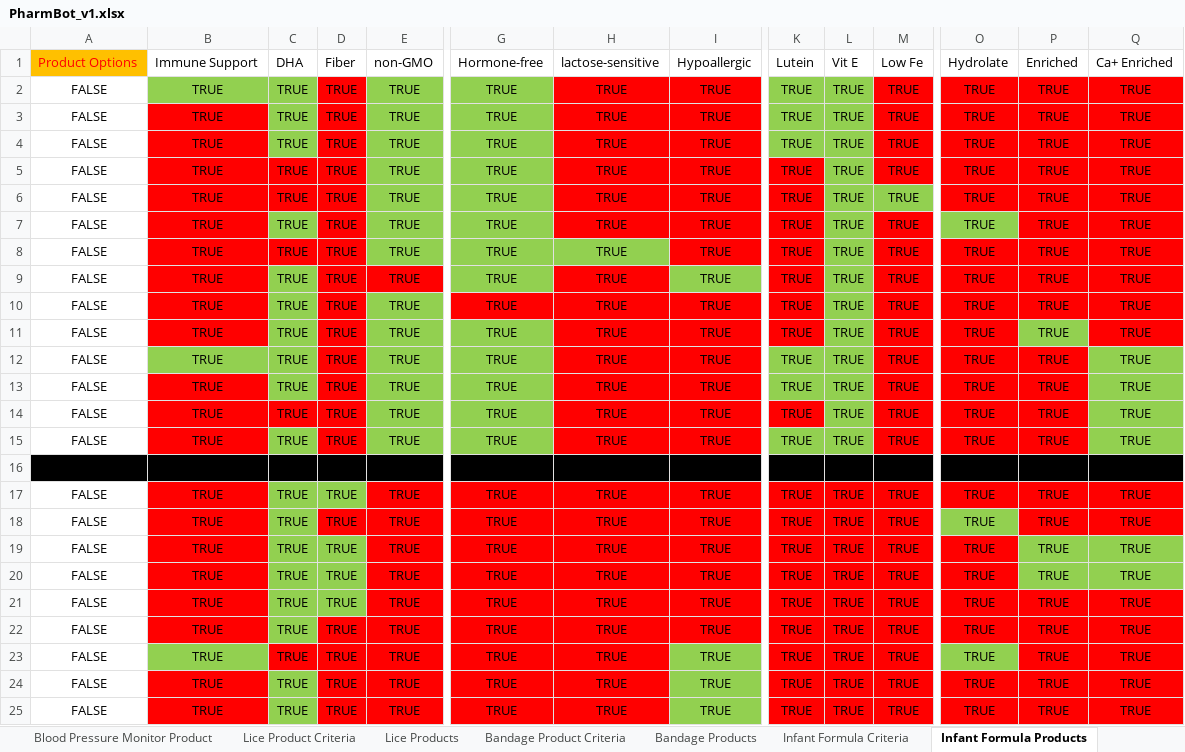
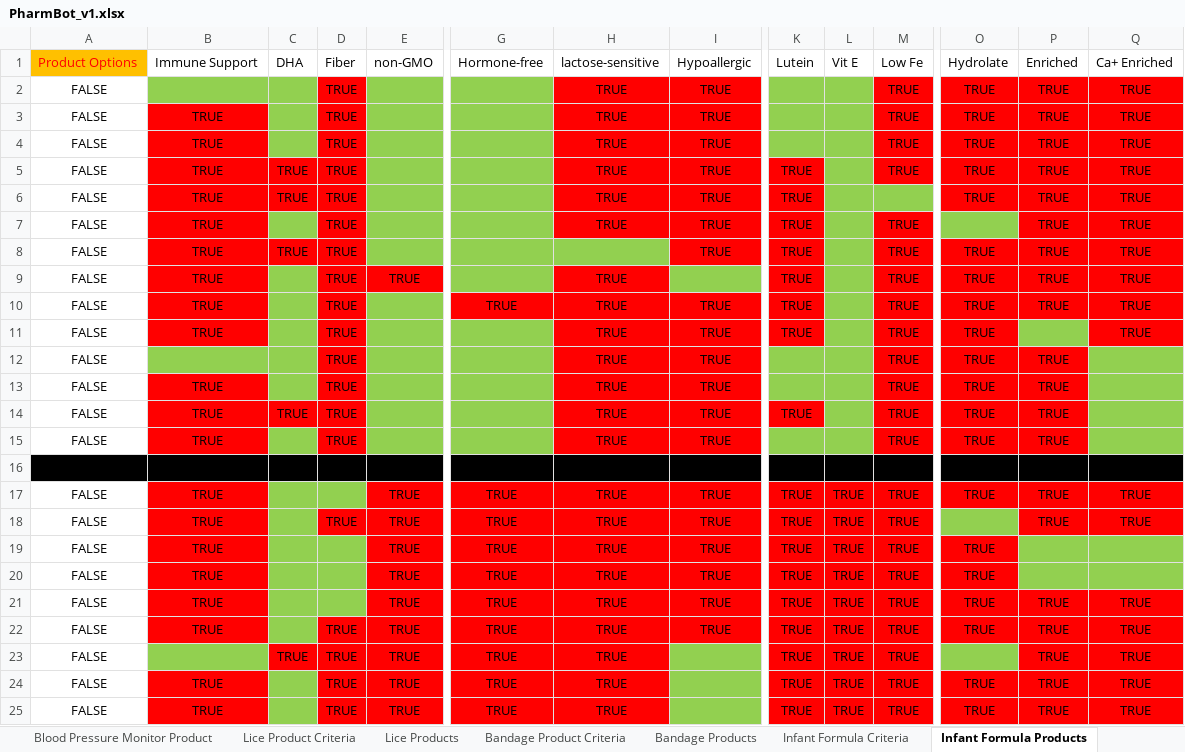
Before and after one commit to nolanM123/graceful, an Excel workbook: backend/models/data/PharmBot_v1.xlsx, sheet Infant Formula Products, drawn as a sheet; only a part is shown, gaps mark what is left out; values as stored, in another font and other column widths than the file's, no borders; table styles not drawn; the diff covers the shown part only; the diff names each change by its address in the sheet, - before the commit and + after, or states it on an @@ line.

```diff
--- a/backend/models/data/PharmBot_v1.xlsx (sheet Infant Formula Products)
+++ b/backend/models/data/PharmBot_v1.xlsx (sheet Infant Formula Products)
-B2: TRUE
+B2: (empty)
-C2:C4: TRUE
+C2:C4: (empty)
-E2:E8: TRUE
+E2:E8: (empty)
-G2:G9: TRUE
+G2:G9: (empty)
-K2:K4: TRUE
+K2:K4: (empty)
-L2:L15: TRUE
+L2:L15: (empty)
-M6: TRUE
+M6: (empty)
-C7: TRUE
+C7: (empty)
-O7: TRUE
+O7: (empty)
-H8: TRUE
+H8: (empty)
-C9:C13: TRUE
+C9:C13: (empty)
-I9: TRUE
+I9: (empty)
-E10:E15: TRUE
+E10:E15: (empty)
-G11:G15: TRUE
+G11:G15: (empty)
-P11: TRUE
+P11: (empty)
-B12: TRUE
+B12: (empty)
-K12:K13: TRUE
+K12:K13: (empty)
-Q12:Q15: TRUE
+Q12:Q15: (empty)
-C15: TRUE
+C15: (empty)
-K15: TRUE
+K15: (empty)
-C17:C22: TRUE
+C17:C22: (empty)
-D17: TRUE
+D17: (empty)
-O18: TRUE
+O18: (empty)
-D19:D21: TRUE
+D19:D21: (empty)
-P19:P20: TRUE
+P19:P20: (empty)
-Q19:Q20: TRUE
+Q19:Q20: (empty)
-B23: TRUE
+B23: (empty)
-I23:I25: TRUE
+I23:I25: (empty)
-O23: TRUE
+O23: (empty)
-C24:C25: TRUE
+C24:C25: (empty)
```
Also changed, not shown: 47 edited cells elsewhere in this sheet, sheet Dry Skin Products, sheet Meal Replacement Products, sheet Oral Products, sheet Hemorrhoid Products, sheet Family Planning Products, sheet Lice Products, 15 other files.
